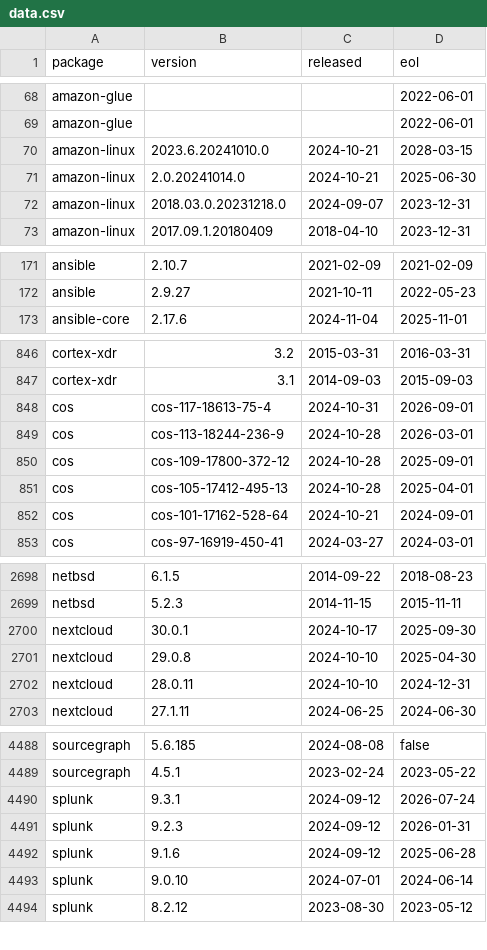
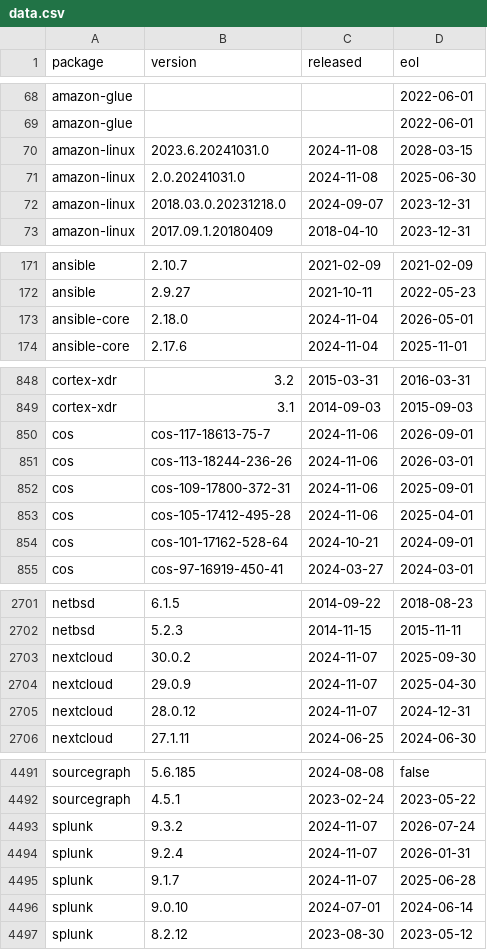
Before and after one commit to herodevs/eol-data, a CSV file: data.csv, drawn as a sheet; only a part is shown, gaps mark what is left out; the diff covers the shown part only.

```diff
--- a/data.csv
+++ b/data.csv
@@ -69,4 +69,4 @@ amazon-glue,,,2022-06-01
 amazon-glue,,,2022-06-01
-amazon-linux,2023.6.20241010.0,2024-10-21,2028-03-15
-amazon-linux,2.0.20241014.0,2024-10-21,2025-06-30
+amazon-linux,2023.6.20241031.0,2024-11-08,2028-03-15
+amazon-linux,2.0.20241031.0,2024-11-08,2025-06-30
 amazon-linux,2018.03.0.20231218.0,2024-09-07,2023-12-31
@@ -172,2 +172,3 @@ ansible,2.10.7,2021-02-09,2021-02-09
 ansible,2.9.27,2021-10-11,2022-05-23
+ansible-core,2.18.0,2024-11-04,2026-05-01
 ansible-core,2.17.6,2024-11-04,2025-11-01
@@ -847,6 +849,6 @@ cortex-xdr,3.2,2015-03-31,2016-03-31
 cortex-xdr,3.1,2014-09-03,2015-09-03
-cos,cos-117-18613-75-4,2024-10-31,2026-09-01
-cos,cos-113-18244-236-9,2024-10-28,2026-03-01
-cos,cos-109-17800-372-12,2024-10-28,2025-09-01
-cos,cos-105-17412-495-13,2024-10-28,2025-04-01
+cos,cos-117-18613-75-7,2024-11-06,2026-09-01
+cos,cos-113-18244-236-26,2024-11-06,2026-03-01
+cos,cos-109-17800-372-31,2024-11-06,2025-09-01
+cos,cos-105-17412-495-28,2024-11-06,2025-04-01
 cos,cos-101-17162-528-64,2024-10-21,2024-09-01
@@ -2699,5 +2702,5 @@ netbsd,6.1.5,2014-09-22,2018-08-23
 netbsd,5.2.3,2014-11-15,2015-11-11
-nextcloud,30.0.1,2024-10-17,2025-09-30
-nextcloud,29.0.8,2024-10-10,2025-04-30
-nextcloud,28.0.11,2024-10-10,2024-12-31
+nextcloud,30.0.2,2024-11-07,2025-09-30
+nextcloud,29.0.9,2024-11-07,2025-04-30
+nextcloud,28.0.12,2024-11-07,2024-12-31
 nextcloud,27.1.11,2024-06-25,2024-06-30
@@ -4489,5 +4492,5 @@ sourcegraph,5.6.185,2024-08-08,false
 sourcegraph,4.5.1,2023-02-24,2023-05-22
-splunk,9.3.1,2024-09-12,2026-07-24
-splunk,9.2.3,2024-09-12,2026-01-31
-splunk,9.1.6,2024-09-12,2025-06-28
+splunk,9.3.2,2024-11-07,2026-07-24
+splunk,9.2.4,2024-11-07,2026-01-31
+splunk,9.1.7,2024-11-07,2025-06-28
 splunk,9.0.10,2024-07-01,2024-06-14
```
Also changed, not shown: 2 added rows and 32 edited cells elsewhere in this file, 1 other file.
